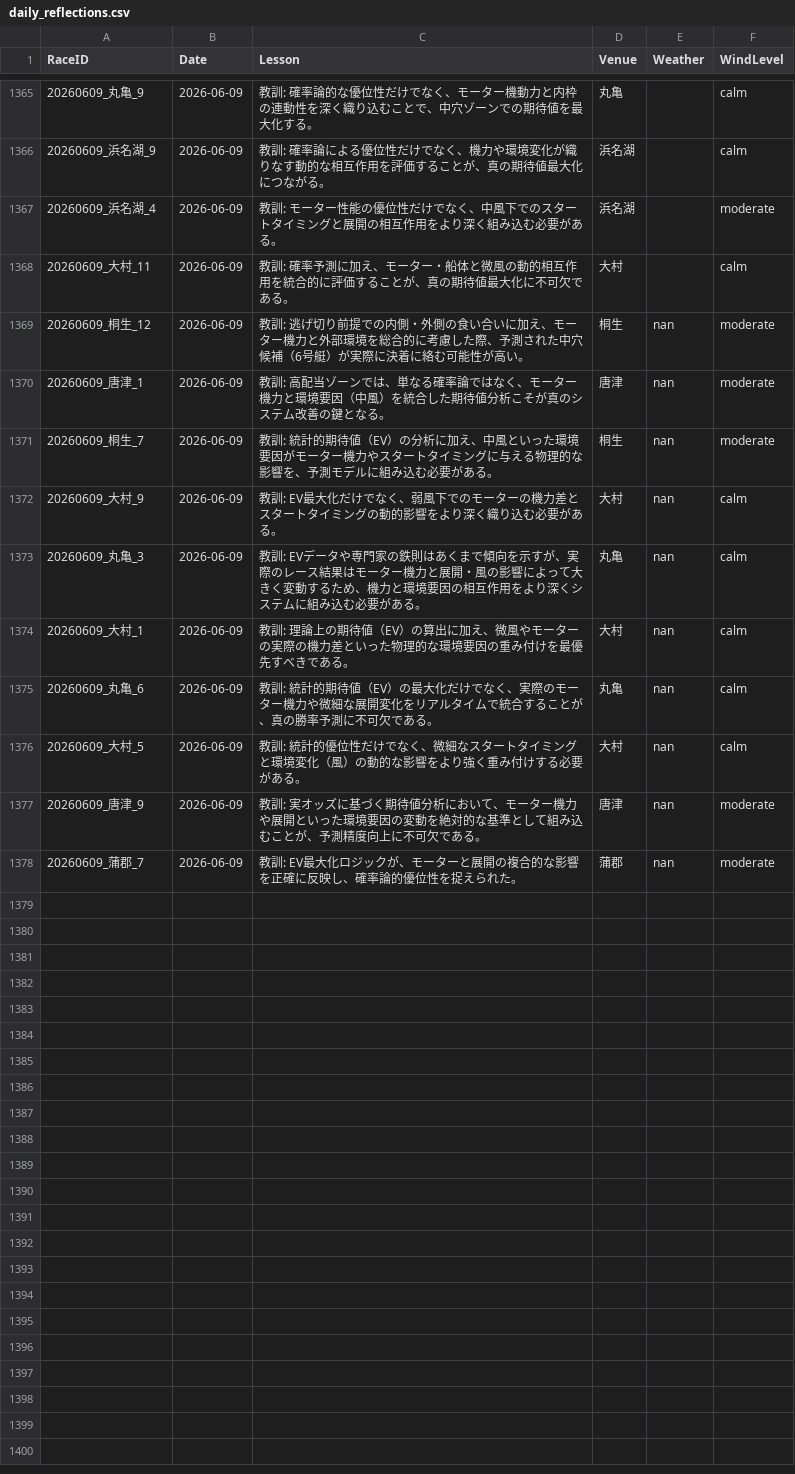
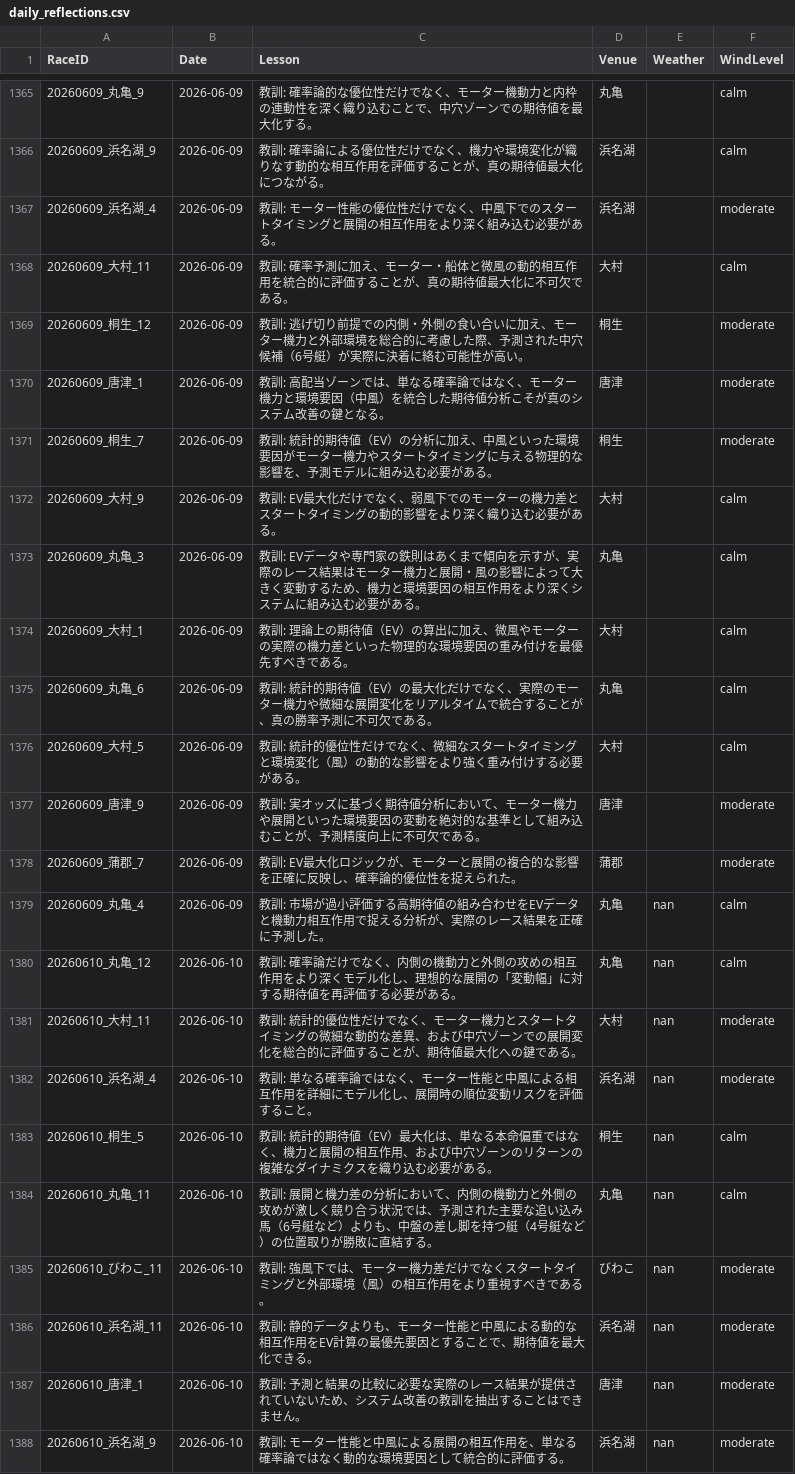
Before and after one commit to kids-masaru/Play, a CSV file: daily_data/daily_reflections.csv, drawn as a sheet; only a part is shown, gaps mark what is left out.

Commit message:
Auto-update dashboard data: 2026-07-25 00:51:43

```diff
--- a/daily_data/daily_reflections.csv
+++ b/daily_data/daily_reflections.csv
@@ -1371,11 +1371,21 @@ RaceID,Date,Lesson,Venue,Weather,WindLevel
 20260609_大村_11,2026-06-09,教訓: 確率予測に加え、モーター・船体と微風の動的相互作用を統合的に評価することが、真の期待値最大化に不可欠である。,大村,,calm
-20260609_桐生_12,2026-06-09,教訓: 逃げ切り前提での内側・外側の食い合いに加え、モーター機力と外部環境を総合的に考慮した際、予測された中穴候補（6号艇）が実際に決着に絡む可能性が高い。,桐生,nan,moderate
-20260609_唐津_1,2026-06-09,教訓: 高配当ゾーンでは、単なる確率論ではなく、モーター機力と環境要因（中風）を統合した期待値分析こそが真のシステム改善の鍵となる。,唐津,nan,moderate
-20260609_桐生_7,2026-06-09,教訓: 統計的期待値（EV）の分析に加え、中風といった環境要因がモーター機力やスタートタイミングに与える物理的な影響を、予測モデルに組み込む必要がある。,桐生,nan,moderate
-20260609_大村_9,2026-06-09,教訓: EV最大化だけでなく、弱風下でのモーターの機力差とスタートタイミングの動的影響をより深く織り込む必要がある。,大村,nan,calm
-20260609_丸亀_3,2026-06-09,教訓: EVデータや専門家の鉄則はあくまで傾向を示すが、実際のレース結果はモーター機力と展開・風の影響によって大きく変動するため、機力と環境要因の相互作用をより深くシステムに組み込む必要がある。,丸亀,nan,calm
-20260609_大村_1,2026-06-09,教訓: 理論上の期待値（EV）の算出に加え、微風やモーターの実際の機力差といった物理的な環境要因の重み付けを最優先すべきである。,大村,nan,calm
-20260609_丸亀_6,2026-06-09,教訓: 統計的期待値（EV）の最大化だけでなく、実際のモーター機力や微細な展開変化をリアルタイムで統合することが、真の勝率予測に不可欠である。,丸亀,nan,calm
-20260609_大村_5,2026-06-09,教訓: 統計的優位性だけでなく、微細なスタートタイミングと環境変化（風）の動的な影響をより強く重み付けする必要がある。,大村,nan,calm
-20260609_唐津_9,2026-06-09,教訓: 実オッズに基づく期待値分析において、モーター機力や展開といった環境要因の変動を絶対的な基準として組み込むことが、予測精度向上に不可欠である。,唐津,nan,moderate
-20260609_蒲郡_7,2026-06-09,教訓: EV最大化ロジックが、モーターと展開の複合的な影響を正確に反映し、確率論的優位性を捉えられた。,蒲郡,nan,moderate
+20260609_桐生_12,2026-06-09,教訓: 逃げ切り前提での内側・外側の食い合いに加え、モーター機力と外部環境を総合的に考慮した際、予測された中穴候補（6号艇）が実際に決着に絡む可能性が高い。,桐生,,moderate
+20260609_唐津_1,2026-06-09,教訓: 高配当ゾーンでは、単なる確率論ではなく、モーター機力と環境要因（中風）を統合した期待値分析こそが真のシステム改善の鍵となる。,唐津,,moderate
+20260609_桐生_7,2026-06-09,教訓: 統計的期待値（EV）の分析に加え、中風といった環境要因がモーター機力やスタートタイミングに与える物理的な影響を、予測モデルに組み込む必要がある。,桐生,,moderate
+20260609_大村_9,2026-06-09,教訓: EV最大化だけでなく、弱風下でのモーターの機力差とスタートタイミングの動的影響をより深く織り込む必要がある。,大村,,calm
+20260609_丸亀_3,2026-06-09,教訓: EVデータや専門家の鉄則はあくまで傾向を示すが、実際のレース結果はモーター機力と展開・風の影響によって大きく変動するため、機力と環境要因の相互作用をより深くシステムに組み込む必要がある。,丸亀,,calm
+20260609_大村_1,2026-06-09,教訓: 理論上の期待値（EV）の算出に加え、微風やモーターの実際の機力差といった物理的な環境要因の重み付けを最優先すべきである。,大村,,calm
+20260609_丸亀_6,2026-06-09,教訓: 統計的期待値（EV）の最大化だけでなく、実際のモーター機力や微細な展開変化をリアルタイムで統合することが、真の勝率予測に不可欠である。,丸亀,,calm
+20260609_大村_5,2026-06-09,教訓: 統計的優位性だけでなく、微細なスタートタイミングと環境変化（風）の動的な影響をより強く重み付けする必要がある。,大村,,calm
+20260609_唐津_9,2026-06-09,教訓: 実オッズに基づく期待値分析において、モーター機力や展開といった環境要因の変動を絶対的な基準として組み込むことが、予測精度向上に不可欠である。,唐津,,moderate
+20260609_蒲郡_7,2026-06-09,教訓: EV最大化ロジックが、モーターと展開の複合的な影響を正確に反映し、確率論的優位性を捉えられた。,蒲郡,,moderate
+20260609_丸亀_4,2026-06-09,教訓: 市場が過小評価する高期待値の組み合わせをEVデータと機動力相互作用で捉える分析が、実際のレース結果を正確に予測した。,丸亀,nan,calm
+20260610_丸亀_12,2026-06-10,教訓: 確率論だけでなく、内側の機動力と外側の攻めの相互作用をより深くモデル化し、理想的な展開の「変動幅」に対する期待値を再評価する必要がある。,丸亀,nan,calm
+20260610_大村_11,2026-06-10,教訓: 統計的優位性だけでなく、モーター機力とスタートタイミングの微細な動的な差異、および中穴ゾーンでの展開変化を総合的に評価することが、期待値最大化への鍵である。,大村,nan,moderate
+20260610_浜名湖_4,2026-06-10,教訓: 単なる確率論ではなく、モーター性能と中風による相互作用を詳細にモデル化し、展開時の順位変動リスクを評価すること。,浜名湖,nan,moderate
+20260610_桐生_5,2026-06-10,教訓: 統計的期待値（EV）最大化は、単なる本命偏重ではなく、機力と展開の相互作用、および中穴ゾーンのリターンの複雑なダイナミクスを織り込む必要がある。,桐生,nan,calm
+20260610_丸亀_11,2026-06-10,教訓: 展開と機力差の分析において、内側の機動力と外側の攻めが激しく競り合う状況では、予測された主要な追い込み馬（6号艇など）よりも、中盤の差し脚を持つ艇（4号艇など）の位置取りが勝敗に直結する。,丸亀,nan,calm
+20260610_びわこ_11,2026-06-10,教訓: 強風下では、モーター機力差だけでなくスタートタイミングと外部環境（風）の相互作用をより重視すべきである。,びわこ,nan,moderate
+20260610_浜名湖_11,2026-06-10,教訓: 静的データよりも、モーター性能と中風による動的な相互作用をEV計算の最優先要因とすることで、期待値を最大化できる。,浜名湖,nan,moderate
+20260610_唐津_1,2026-06-10,教訓: 予測と結果の比較に必要な実際のレース結果が提供されていないため、システム改善の教訓を抽出することはできません。,唐津,nan,moderate
+20260610_浜名湖_9,2026-06-10,教訓: モーター性能と中風による展開の相互作用を、単なる確率論ではなく動的な環境要因として統合的に評価する。,浜名湖,nan,moderate
```
Also changed, not shown: dashboard/public/daily_data/daily_reflections.csv, 7 other files.
